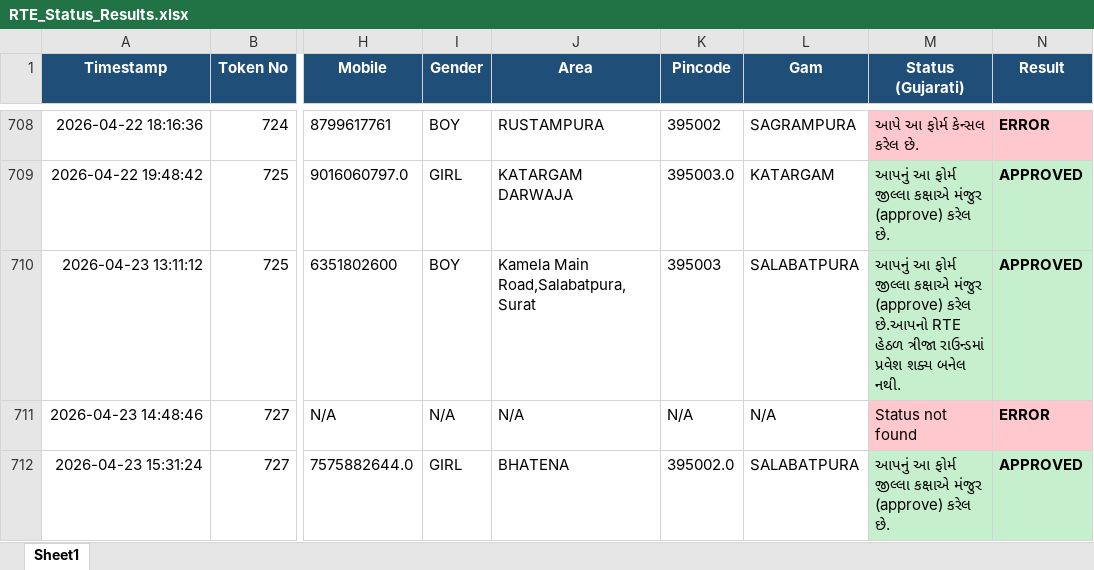
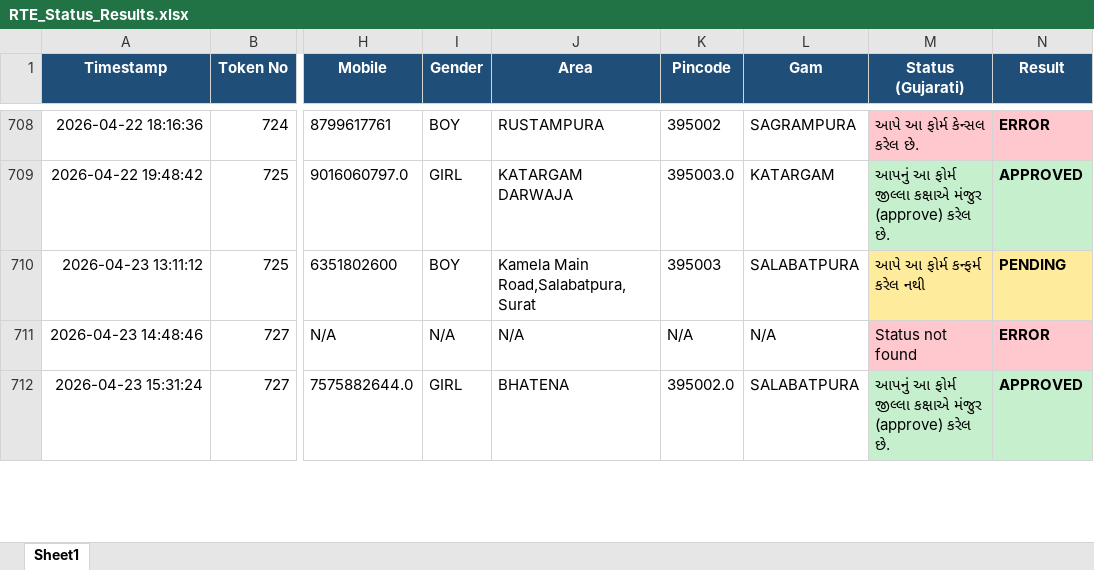
Before and after one commit to bhoraniaarshadali/rte-web-dashboard, an Excel workbook: RTE_Status_Results.xlsx, sheet Sheet1, drawn as a sheet; only a part is shown, gaps mark what is left out; values as stored, in another font and other column widths than the file's, no borders; the diff names each change by its address in the sheet, - before the commit and + after, or states it on an @@ line.

```diff
--- a/RTE_Status_Results.xlsx (sheet Sheet1)
+++ b/RTE_Status_Results.xlsx (sheet Sheet1)
-M710 (Status (Gujarati)): આપનું આ ફોર્મ જીલ્લા કક્ષાએ મંજુર (approve) કરેલ છે.આપનો RTE હેઠળ ત્રીજા રાઉન્ડમાં પ્રવેશ શક્ય બનેલ નથી.
+M710 (Status (Gujarati)): આપે આ ફોર્મ કન્ફર્મ કરેલ નથી
-M710:N710 fill: #C6EFCE
+M710:N710 fill: #FFEB9C
-N710 (Result): APPROVED
+N710 (Result): PENDING
```
Also changed, not shown: 1 other file.
